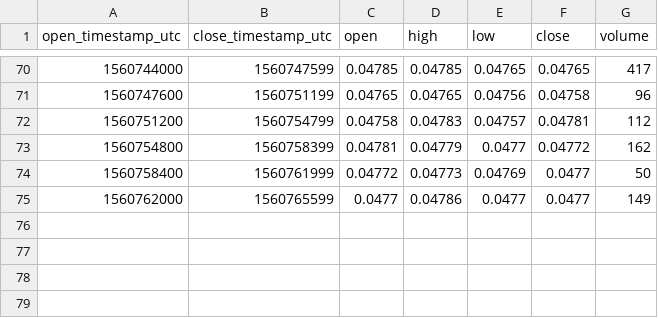
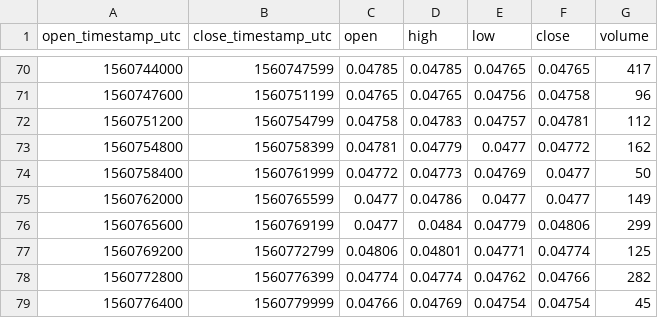
Before and after one commit to cryptobigbro/bitmex-BCHU19, a CSV file: bitmex-BCHU19-1h.csv, drawn as a sheet; only a part is shown, gaps mark what is left out.

Commit message:
Update OHLCV data.

```diff
--- a/bitmex-BCHU19-1h.csv
+++ b/bitmex-BCHU19-1h.csv
@@ -75 +75,5 @@ open_timestamp_utc,close_timestamp_utc,open,high,low,close,volume
 1560762000,1560765599,0.0477,0.04786,0.0477,0.0477,149
+1560765600,1560769199,0.0477,0.0484,0.04779,0.04806,299
+1560769200,1560772799,0.04806,0.04801,0.04771,0.04774,125
+1560772800,1560776399,0.04774,0.04774,0.04762,0.04766,282
+1560776400,1560779999,0.04766,0.04769,0.04754,0.04754,45
```
Also changed, not shown: 1 other file.
